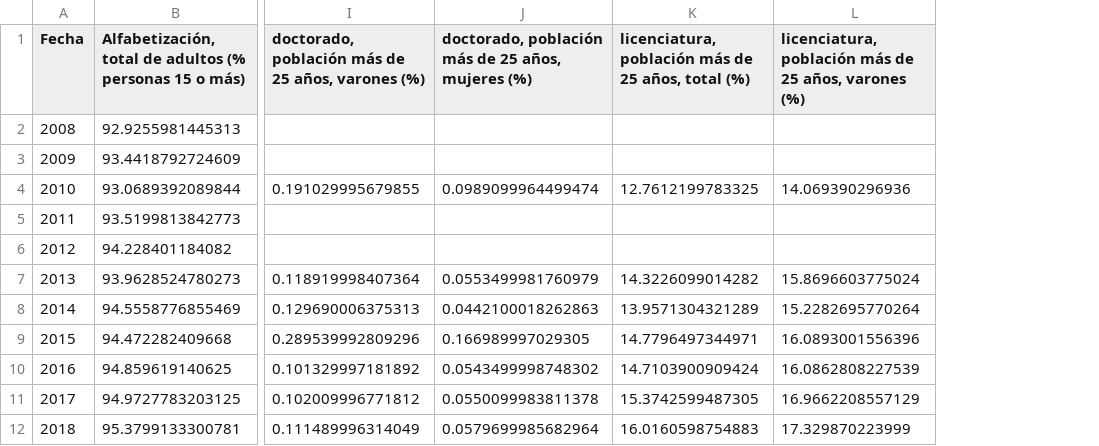
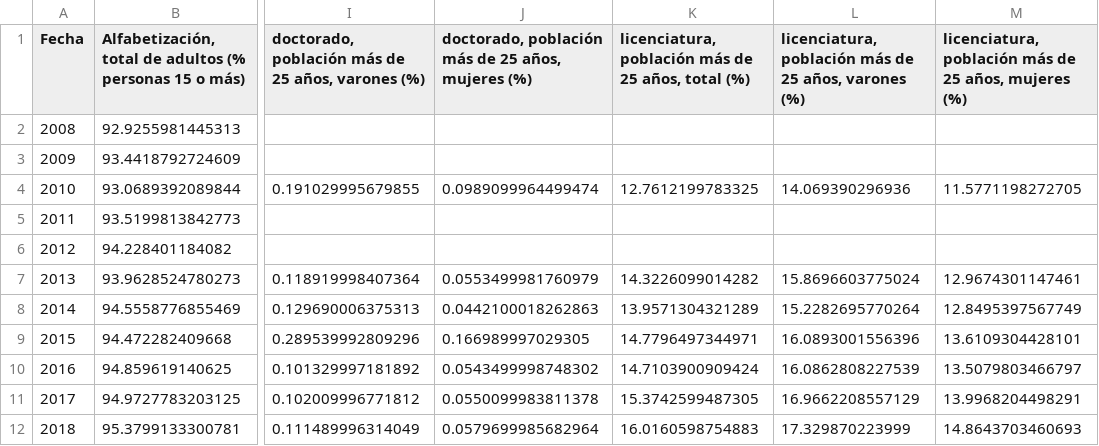
Before and after one commit to ibsanmorales/Proyecto-final-IngCaract, a CSV file: tidy_data/educacion_tidy.csv, drawn as a sheet; only a part is shown, gaps mark what is left out; the diff names each change by its address in the sheet, - before the commit and + after, or states it on an @@ line.

Commit message:
Cambios indicados: diccionario de datos, Eda integrando tidy data con presupuesto y educacion

```diff
--- a/tidy_data/educacion_tidy.csv
+++ b/tidy_data/educacion_tidy.csv
+column M, rows 1-12: licenciatura, población más de 25 años, mujeres (%) |  |  | 11.5771198272705 |  |  | 12.9674301147461 | 12.8495397567749 | 13.6109304428101 | 13.5079803466797 | 13.9968204498291 | 14.8643703460693
```
Also changed, not shown: 8 other files.
